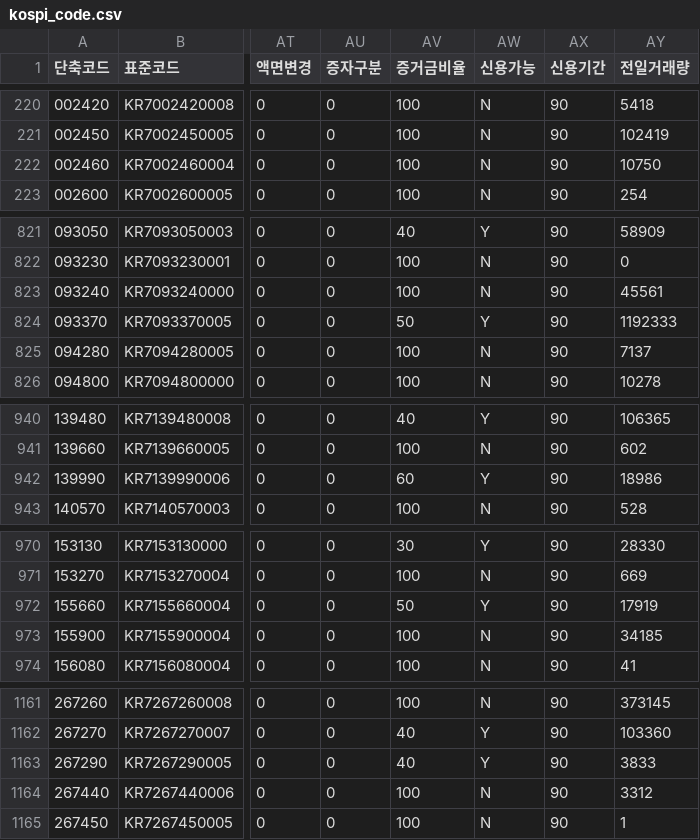
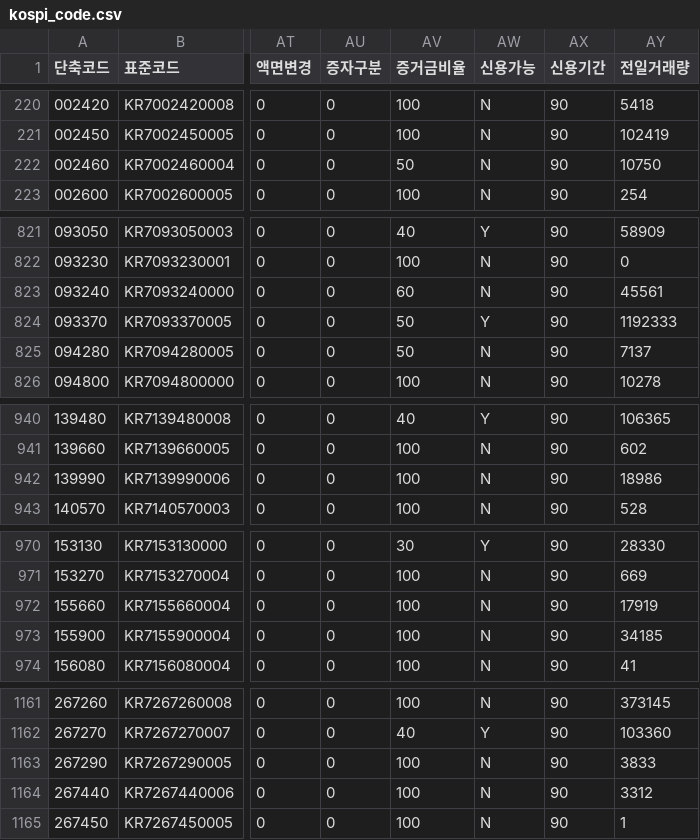
Before and after one commit to paca94/stock-info, a CSV file: info/kospi_code.csv, drawn as a sheet; only a part is shown, gaps mark what is left out; the diff covers the shown part only; the diff names each change by its address in the sheet, - before the commit and + after, or states it on an @@ line.

```diff
--- a/info/kospi_code.csv
+++ b/info/kospi_code.csv
-AV222 (증거금비율): 100
+AV222 (증거금비율): 50
-AV823 (증거금비율): 100
+AV823 (증거금비율): 60
-AV825 (증거금비율): 100
+AV825 (증거금비율): 50
-AV942 (증거금비율): 60
+AV942 (증거금비율): 100
-AW942 (신용가능): Y
+AW942 (신용가능): N
-AV972 (증거금비율): 50
+AV972 (증거금비율): 100
-AW972 (신용가능): Y
+AW972 (신용가능): N
-AV1163 (증거금비율): 40
+AV1163 (증거금비율): 100
-AW1163 (신용가능): Y
+AW1163 (신용가능): N
```
Also changed, not shown: 50 edited cells elsewhere in this file.
